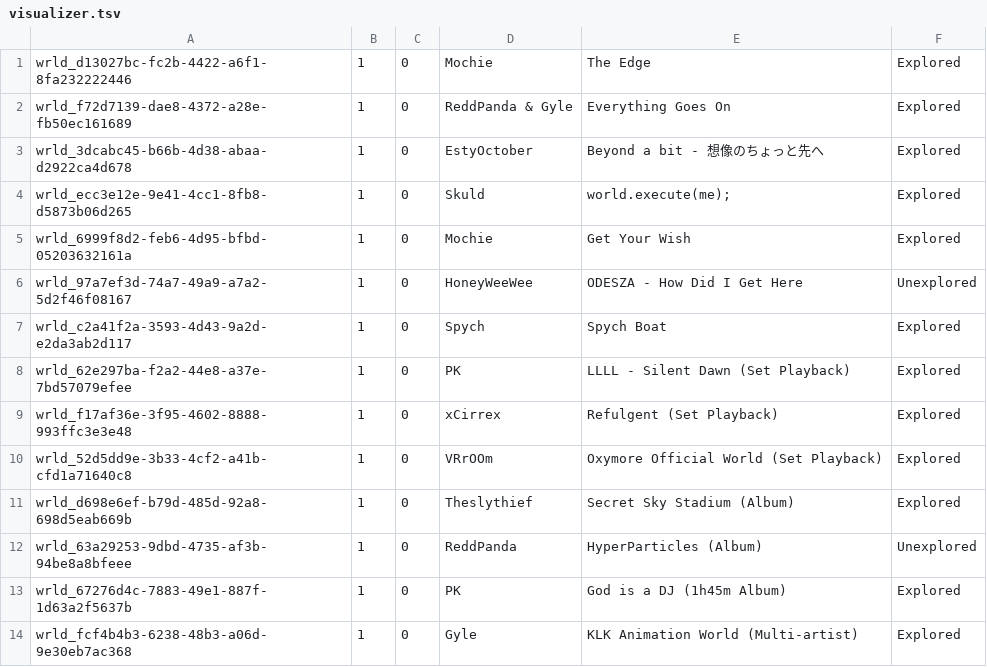
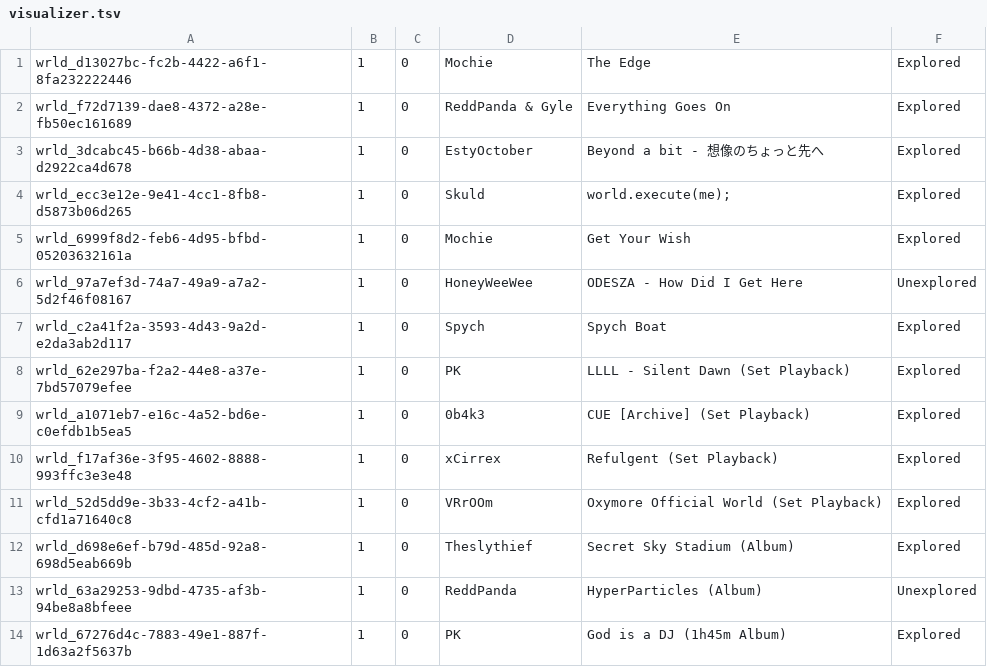
Before and after one commit to Twila27/twila27.github.io, a TSV file: vr/portals/tour/visualizer.tsv, drawn as a sheet; only a part is shown; the shorter side is filled out with more unchanged rows.

Commit message:
Update visualizer.tsv

```diff
--- a/vr/portals/tour/visualizer.tsv
+++ b/vr/portals/tour/visualizer.tsv
@@ -8,2 +8,3 @@ wrld_c2a41f2a-3593-4d43-9a2d-e2da3ab2d117	1	0	Spych	Spych Boat	Explored
 wrld_62e297ba-f2a2-44e8-a37e-7bd57079efee	1	0	PK	LLLL - Silent Dawn (Set Playback)	Explored
+wrld_a1071eb7-e16c-4a52-bd6e-c0efdb1b5ea5	1	0	0b4k3	CUE [Archive] (Set Playback)	Explored
 wrld_f17af36e-3f95-4602-8888-993ffc3e3e48	1	0	xCirrex	Refulgent (Set Playback)	Explored
```
